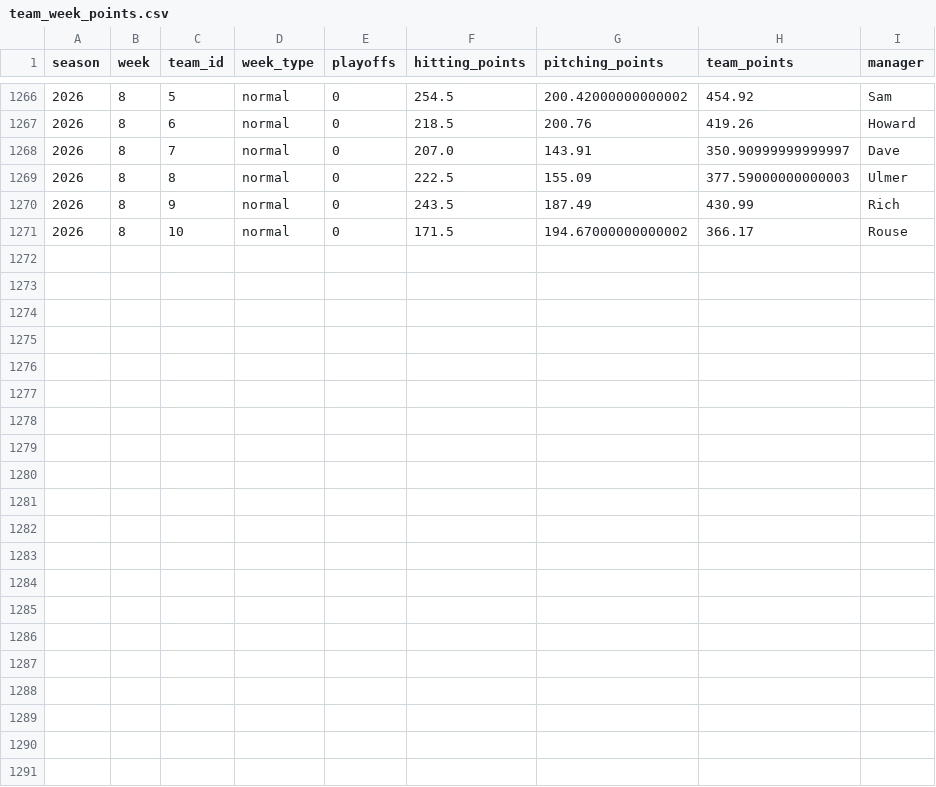
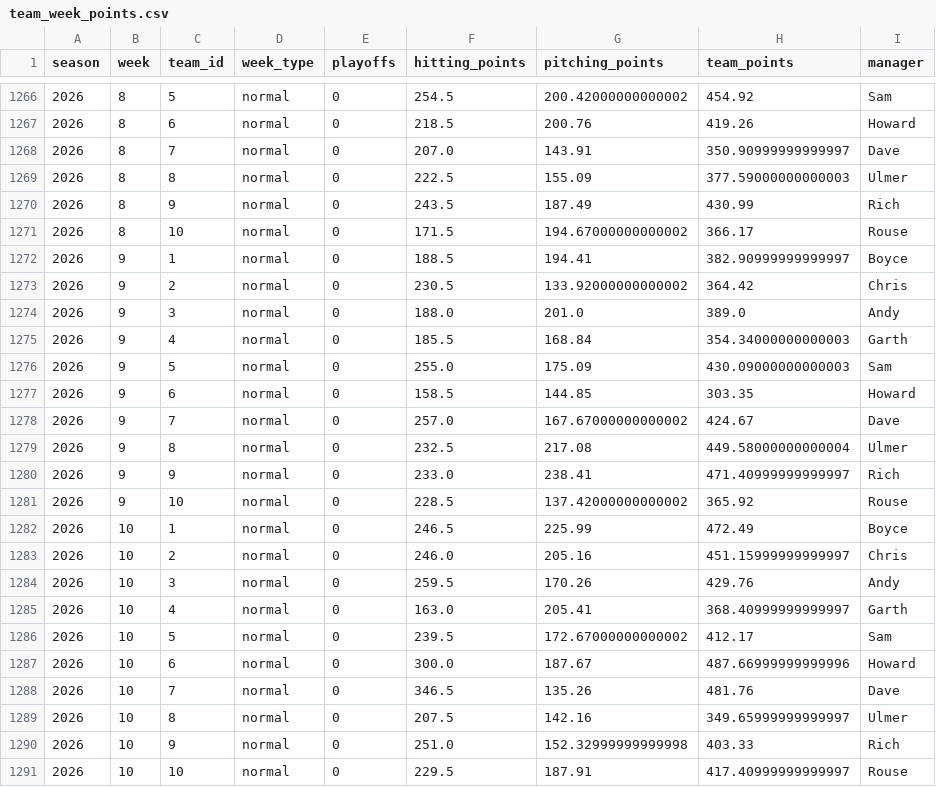
Before and after one commit to alexboyce3/fbl_dash, a CSV file: data/team_week_points.csv, drawn as a sheet; only a part is shown, gaps mark what is left out.

```diff
--- a/data/team_week_points.csv
+++ b/data/team_week_points.csv
@@ -1271 +1271,21 @@ season,week,team_id,week_type,playoffs,hitting_points,pitching_points,team_point
 2026,8,10,normal,0,171.5,194.67000000000002,366.17,Rouse
+2026,9,1,normal,0,188.5,194.41,382.90999999999997,Boyce
+2026,9,2,normal,0,230.5,133.92000000000002,364.42,Chris
+2026,9,3,normal,0,188.0,201.0,389.0,Andy
+2026,9,4,normal,0,185.5,168.84,354.34000000000003,Garth
+2026,9,5,normal,0,255.0,175.09,430.09000000000003,Sam
+2026,9,6,normal,0,158.5,144.85,303.35,Howard
+2026,9,7,normal,0,257.0,167.67000000000002,424.67,Dave
+2026,9,8,normal,0,232.5,217.08,449.58000000000004,Ulmer
+2026,9,9,normal,0,233.0,238.41,471.40999999999997,Rich
+2026,9,10,normal,0,228.5,137.42000000000002,365.92,Rouse
+2026,10,1,normal,0,246.5,225.99,472.49,Boyce
+2026,10,2,normal,0,246.0,205.16,451.15999999999997,Chris
+2026,10,3,normal,0,259.5,170.26,429.76,Andy
+2026,10,4,normal,0,163.0,205.41,368.40999999999997,Garth
+2026,10,5,normal,0,239.5,172.67000000000002,412.17,Sam
+2026,10,6,normal,0,300.0,187.67,487.66999999999996,Howard
+2026,10,7,normal,0,346.5,135.26,481.76,Dave
+2026,10,8,normal,0,207.5,142.16,349.65999999999997,Ulmer
+2026,10,9,normal,0,251.0,152.32999999999998,403.33,Rich
+2026,10,10,normal,0,229.5,187.91,417.40999999999997,Rouse
```
Also changed, not shown: data/hitting_stats.csv, data/matchups.csv, 2 other files.
